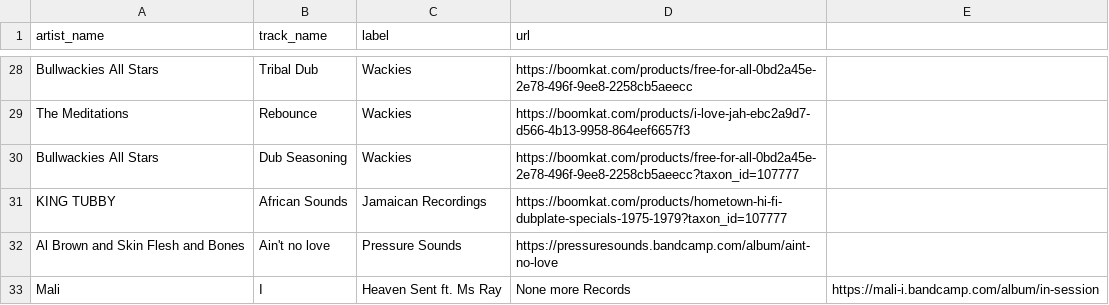
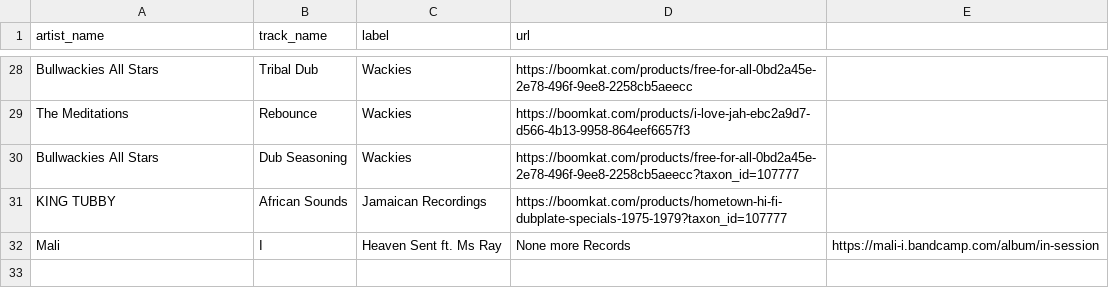
Before and after one commit to club-cooking/cloud696, a CSV file: data/tracklists/2023-02-10.csv, drawn as a sheet; only a part is shown, gaps mark what is left out; the diff names each change by its address in the sheet, - before the commit and + after, or states it on an @@ line.

Commit message:
Update 2023-02-10.csv

```diff
--- a/data/tracklists/2023-02-10.csv
+++ b/data/tracklists/2023-02-10.csv
-row 32: Al Brown and Skin Flesh and Bones | Ain't no love | Pressure Sounds | https://pressuresounds.bandcamp.com/album/aint-no-love
```
